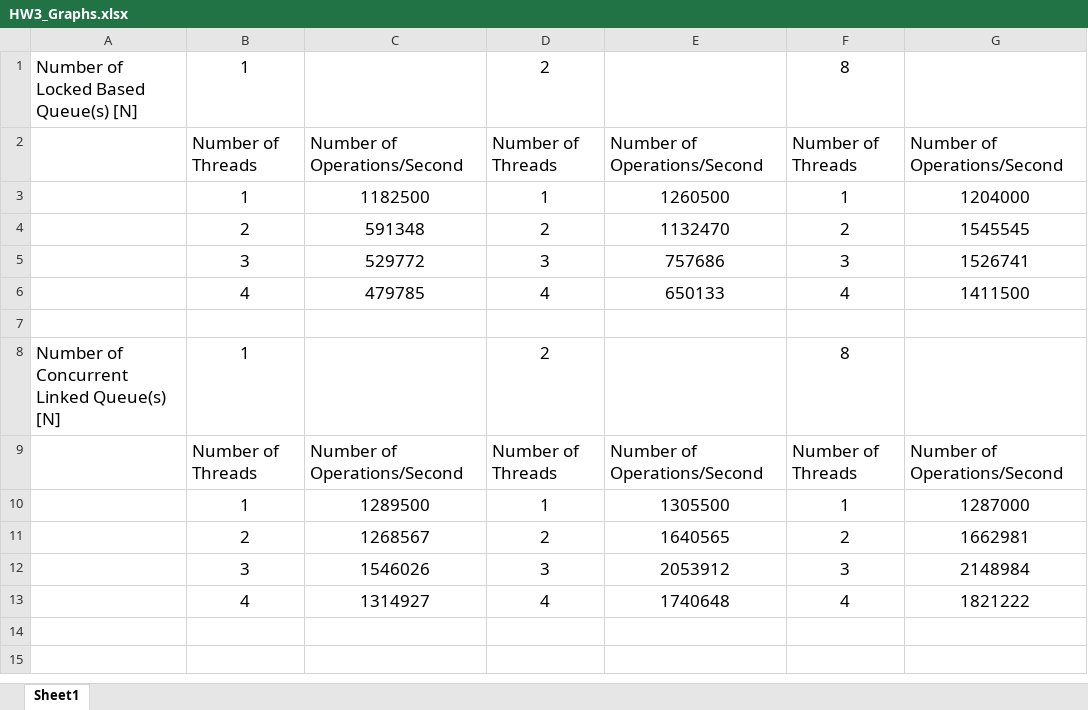
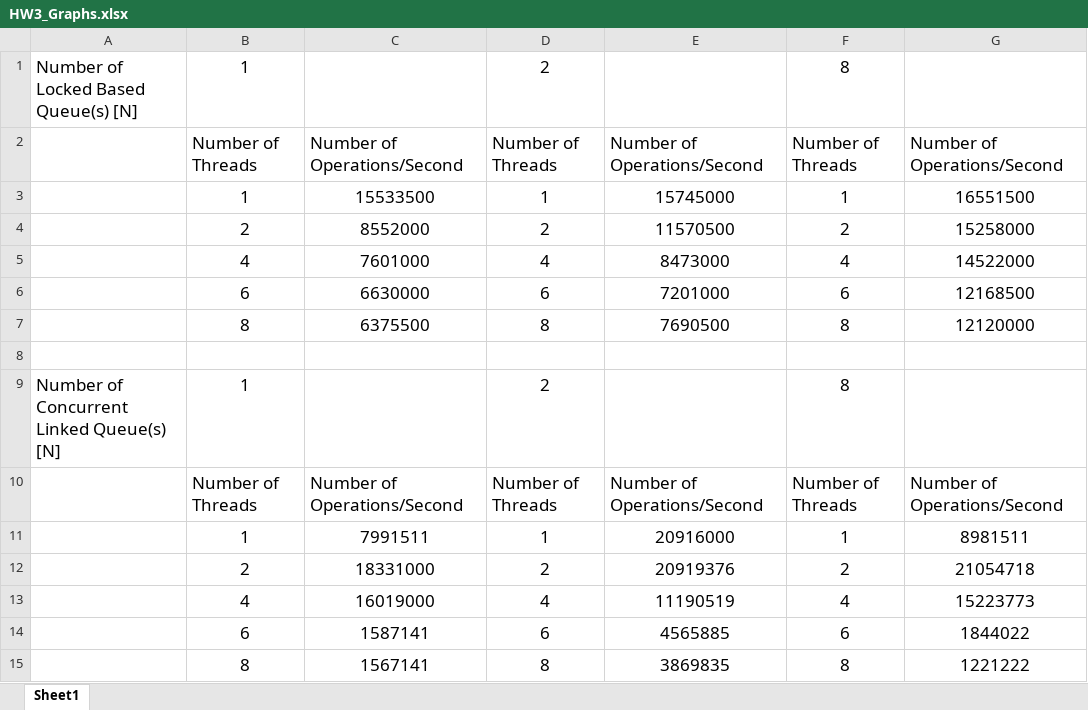
Before and after one commit to carlb15/N_Super_Queue, an Excel workbook: HW3_Graphs.xlsx, sheet Sheet1, drawn as a sheet; values as stored, in another font and other column widths than the file's, no borders; charts and pictures not drawn; removed rows and columns are numbered as before the commit, all else as after; the diff names each change by its address in the sheet, - before the commit and + after, or states it on an @@ line.

Commit message:
Adding graphs

```diff
--- a/HW3_Graphs.xlsx (sheet Sheet1)
+++ b/HW3_Graphs.xlsx (sheet Sheet1)
-C3: 1182500
+C3: 15533500
-E3: 1260500
+E3: 15745000
-G3: 1204000
+G3: 16551500
-C4: 591348
+C4: 8552000
-E4: 1132470
+E4: 11570500
-G4: 1545545
+G4: 15258000
-row 5:  | 3 | 529772 | 3 | 757686 | 3 | 1526741
-C5: 479785
+C5: 7601000
-E5: 650133
+E5: 8473000
-G5: 1411500
+G5: 14522000
+row 6:  | 6 | 6630000 | 6 | 7201000 | 6 | 12168500
+row 7:  | 8 | 6375500 | 8 | 7690500 | 8 | 12120000
-C11: 1289500
+C11: 7991511
-E11: 1305500
+E11: 20916000
-G11: 1287000
+G11: 8981511
-C12: 1268567
+C12: 18331000
-E12: 1640565
+E12: 20919376
-G12: 1662981
+G12: 21054718
-row 12:  | 3 | 1546026 | 3 | 2053912 | 3 | 2148984
-C13: 1314927
+C13: 16019000
-E13: 1740648
+E13: 11190519
-G13: 1821222
+G13: 15223773
+row 14:  | 6 | 1587141 | 6 | 4565885 | 6 | 1844022
+row 15:  | 8 | 1567141 | 8 | 3869835 | 8 | 1221222
```
Also changed, not shown: charts or pictures.
